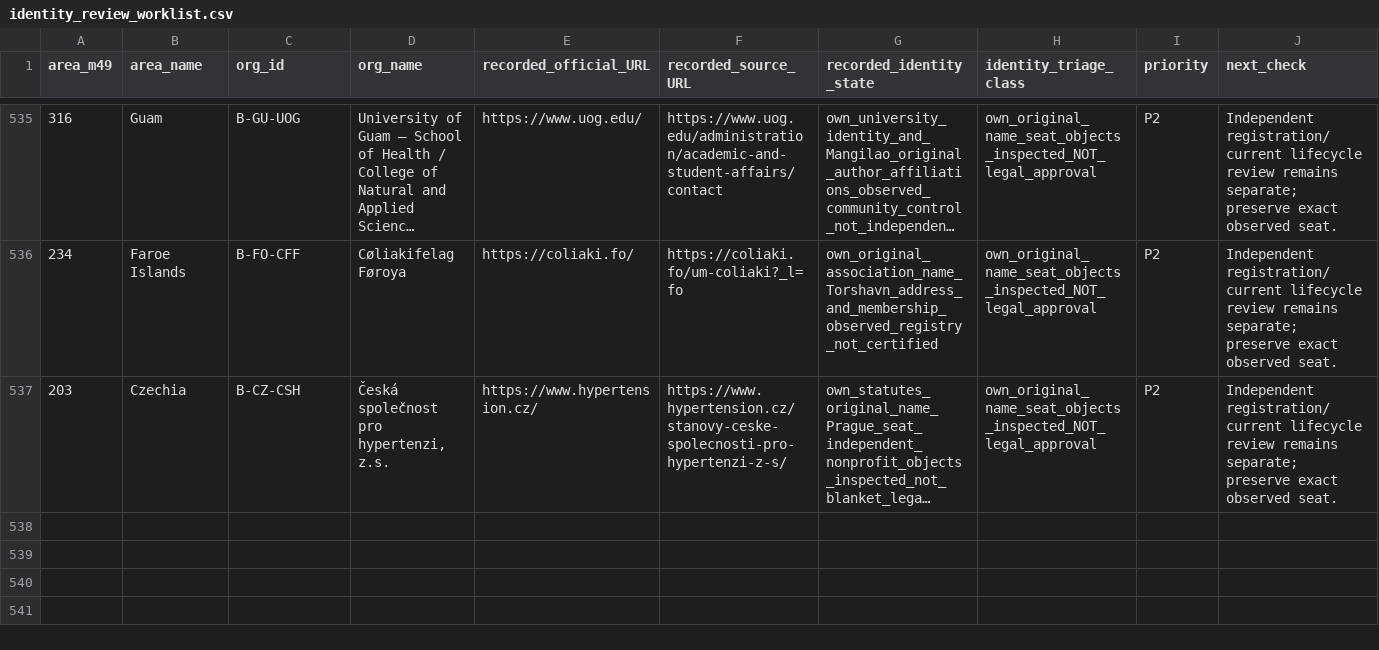
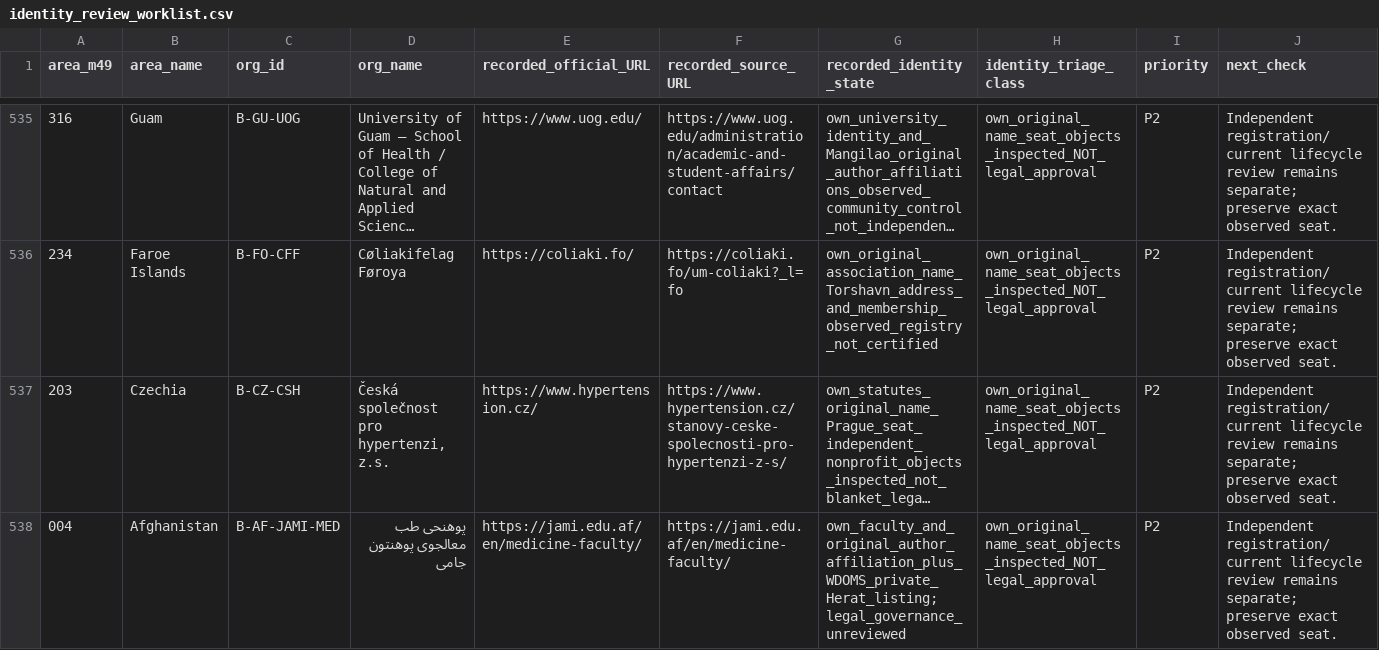
Before and after one commit to PortalHunter/Ethnicy-Based-Optimal-Weight, a CSV file: docs/atlas/handoffs/team-b/data/identity_review_worklist.csv, drawn as a sheet; only a part is shown, gaps mark what is left out; long unchanged cells end in …; the diff names each change by its address in the sheet, - before the commit and + after, or states it on an @@ line.

```diff
--- a/docs/atlas/handoffs/team-b/data/identity_review_worklist.csv
+++ b/docs/atlas/handoffs/team-b/data/identity_review_worklist.csv
+row 538: 004 | Afghanistan | B-AF-JAMI-MED | پوهنحی طب معالجوی پوهنتون جامی | https://jami.edu.af/en/medicine-faculty/ | https://jami.edu.af/en/medicine-faculty/ | own_faculty_and_original_author_affiliation_plus_WDOMS_private_Herat_listing; legal_governance_unreviewed | own_original_name_seat_objects_inspected_NOT_legal_approval | P2 | Independent registration/current lifecycle review remains separate; preserve exact observed seat.
```
Also changed, not shown: docs/atlas/handoffs/team-b/data/consolidated_cell_inventory.csv, docs/atlas/handoffs/team-b/data/specialist_organizations.csv, 31 other files.
